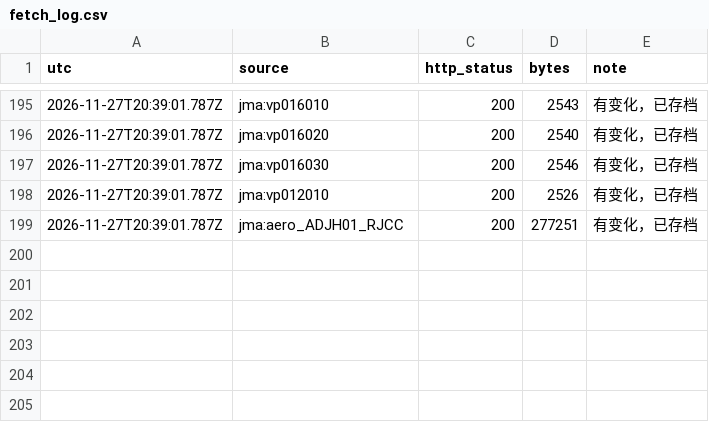
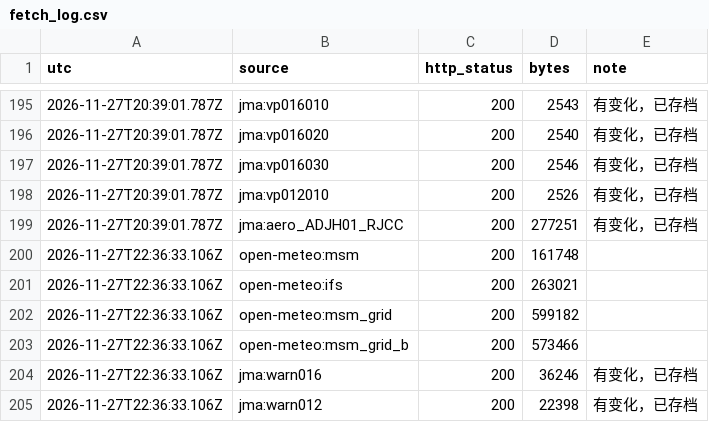
Before and after one commit to SHIELD-CAP/hokkaido-winter-route, a CSV file: data/fetch_log.csv, drawn as a sheet; only a part is shown, gaps mark what is left out.

```diff
--- a/data/fetch_log.csv
+++ b/data/fetch_log.csv
@@ -199 +199,7 @@ utc,source,http_status,bytes,note
 2026-11-27T20:39:01.787Z,jma:aero_ADJH01_RJCC,200,277251,有变化，已存档
+2026-11-27T22:36:33.106Z,open-meteo:msm,200,161748,
+2026-11-27T22:36:33.106Z,open-meteo:ifs,200,263021,
+2026-11-27T22:36:33.106Z,open-meteo:msm_grid,200,599182,
+2026-11-27T22:36:33.106Z,open-meteo:msm_grid_b,200,573466,
+2026-11-27T22:36:33.106Z,jma:warn016,200,36246,有变化，已存档
+2026-11-27T22:36:33.106Z,jma:warn012,200,22398,有变化，已存档
```
Also changed, not shown: 9 other files.
